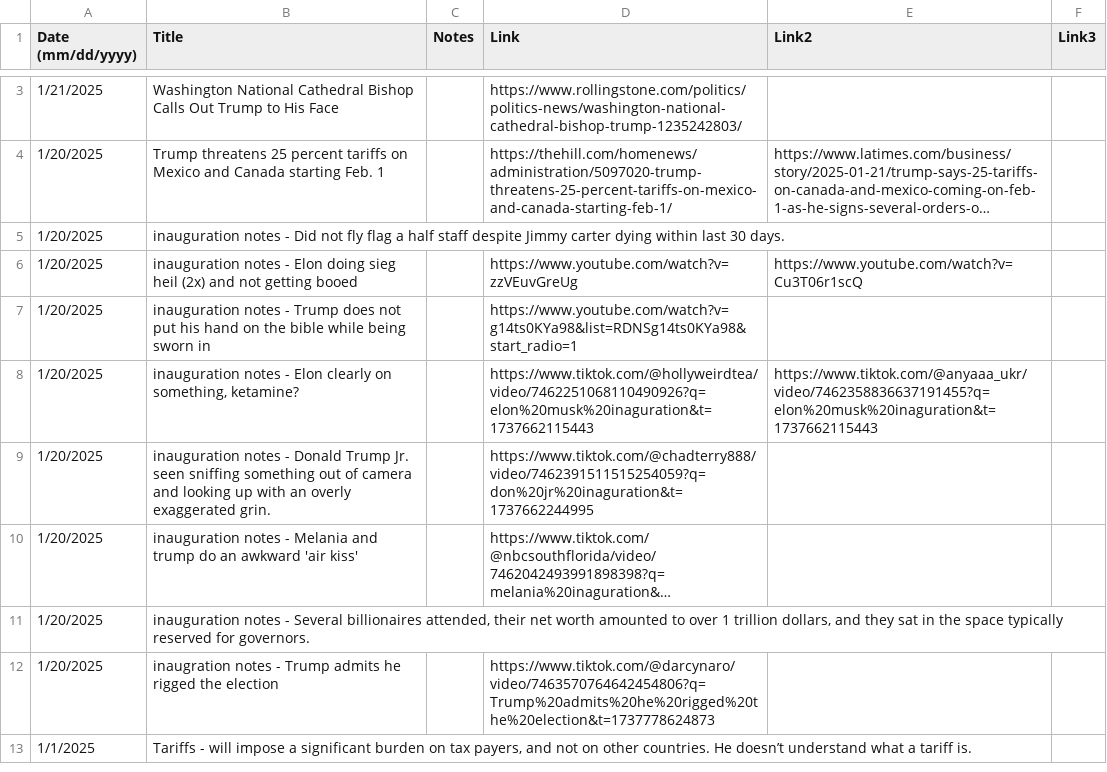
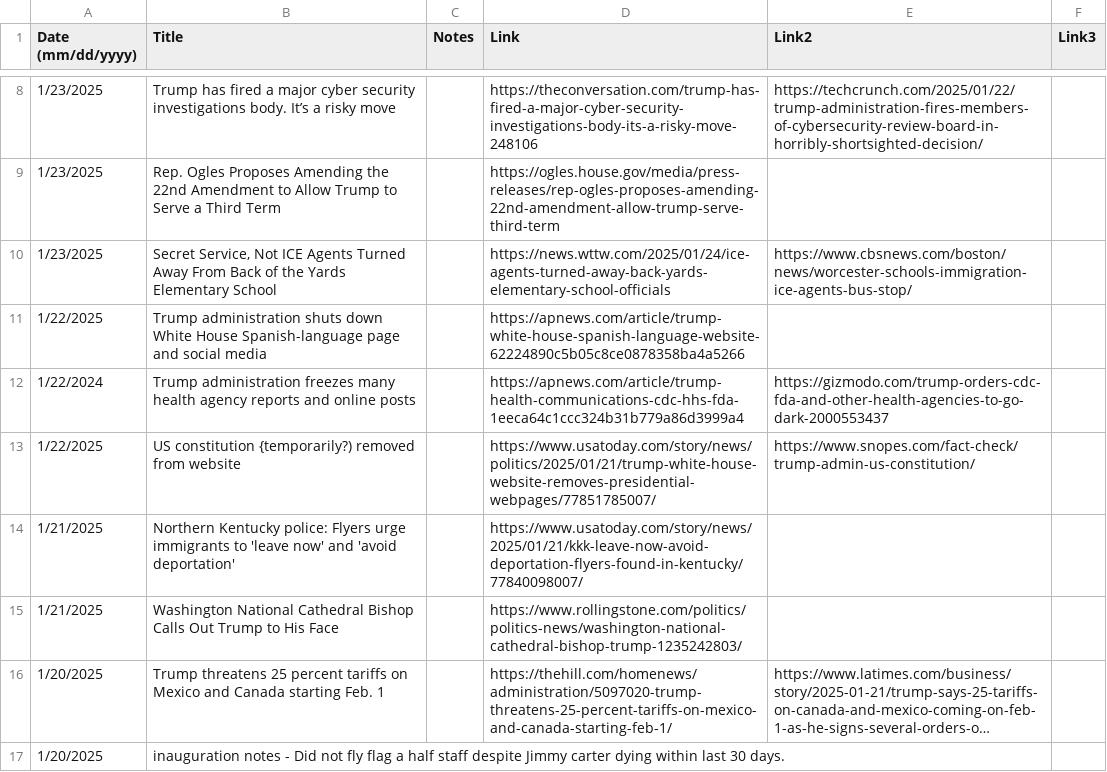
Before and after one commit to jonms83/TrumpsAmerica2025, a CSV file: TrumpsAmerica2025.csv, drawn as a sheet; only a part is shown, gaps mark what is left out; the shorter side is filled out with more unchanged rows; long unchanged cells end in …; the diff covers the shown part only.

Commit message:
1/24/2024 EOD #2

```diff
--- a/TrumpsAmerica2025.csv
+++ b/TrumpsAmerica2025.csv
@@ -2,0 +9,7 @@
+1/23/2025,Trump has fired a major cyber security investigations body. It’s a risky move,,https://theconversation.com/trump-has-fired-a-major-cyber-security-investigations-body-its-a-risky-move-248106,https://techcrunch.com/2025/01/22/trump-administration-fires-members-of-cybersecurity-review-board-in-horribly-shortsighted-decision/,
+1/23/2025,Rep. Ogles Proposes Amending the 22nd Amendment to Allow Trump to Serve a Third Term,,https://ogles.house.gov/media/press-releases/rep-ogles-proposes-amending-22nd-amendment-allow-trump-serve-third-term,,
+1/23/2025,"Secret Service, Not ICE Agents Turned Away From Back of the Yards Elementary School",,https://news.wttw.com/2025/01/24/ice-agents-turned-away-back-yards-elementary-school-officials,https://www.cbsnews.com/boston/news/worcester-schools-immigration-ice-agents-bus-stop/,
+1/22/2025,Trump administration shuts down White House Spanish-language page and social media,,https://apnews.com/article/trump-white-house-spanish-language-website-62224890c5b05c8ce0878358ba4a5266,,
+1/22/2024,Trump administration freezes many health agency reports and online posts,,https://apnews.com/article/trump-health-communications-cdc-hhs-fda-1eeca64c1ccc324b31b779a86d3999a4,https://gizmodo.com/trump-orders-cdc-fda-and-other-health-agencies-to-go-dark-2000553437,
+1/22/2025,US constitution {temporarily?) removed from website,,https://www.usatoday.com/story/news/politics/2025/01/21/trump-white-house-website-removes-presidential-webpages/77851785007/,https://www.snopes.com/fact-check/trump-admin-us-constitution/,
+1/21/2025,Northern Kentucky police: Flyers urge immigrants to 'leave now' and 'avoid deportation',,https://www.usatoday.com/story/news/2025/01/21/kkk-leave-now-avoid-deportation-flyers-found-in-kentucky/77840098007/,,
```
Also changed, not shown: 5 added rows elsewhere in this file.
